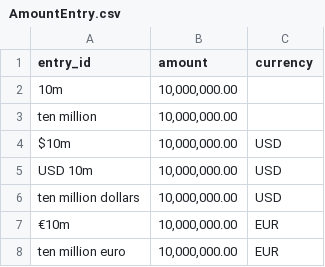
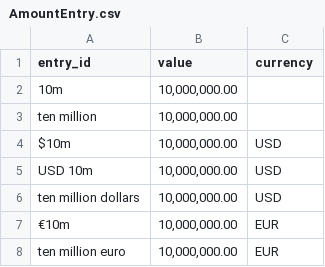
Before and after one commit to compatibl/tradeentry, a CSV file: preloads/stubs/cl/tradeentry/csv/AmountEntry.csv, drawn as a sheet; the diff names each change by its address in the sheet, - before the commit and + after, or states it on an @@ line.

Commit message:
Add fields for extracted data to entry classes.

```diff
--- a/preloads/stubs/cl/tradeentry/csv/AmountEntry.csv
+++ b/preloads/stubs/cl/tradeentry/csv/AmountEntry.csv
-B1: amount
+B1: value
```
Also changed, not shown: 6 other files.
